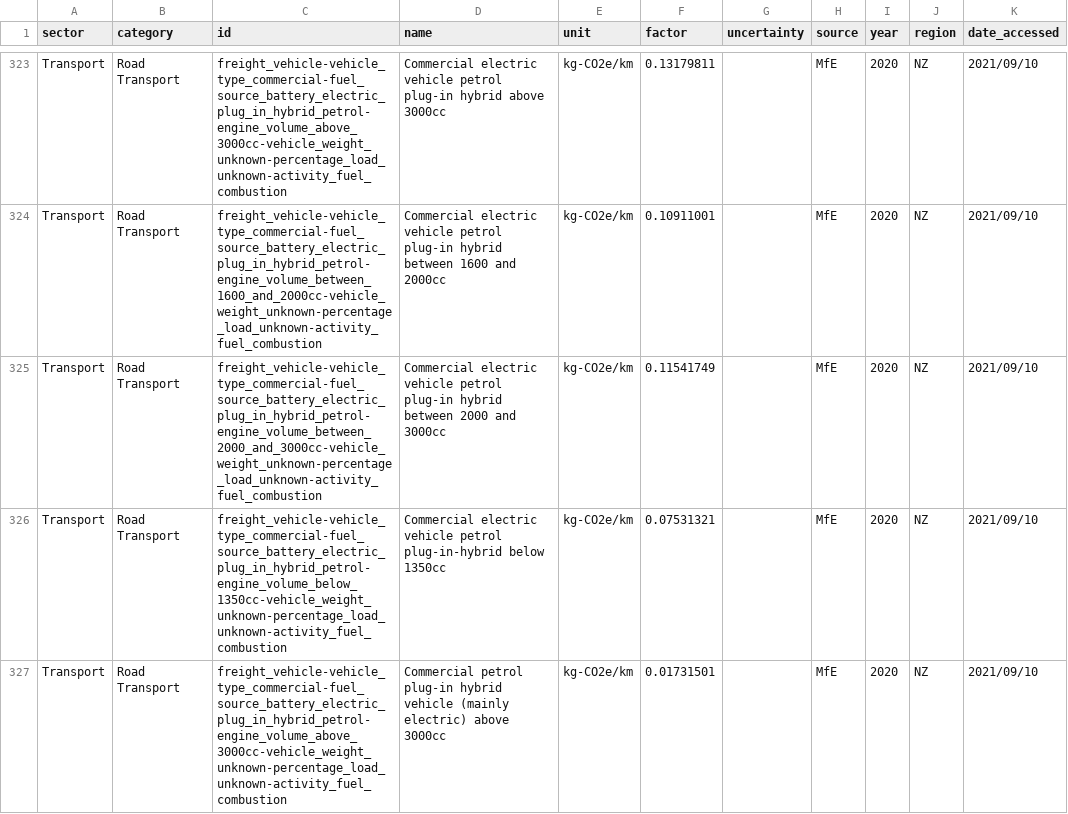
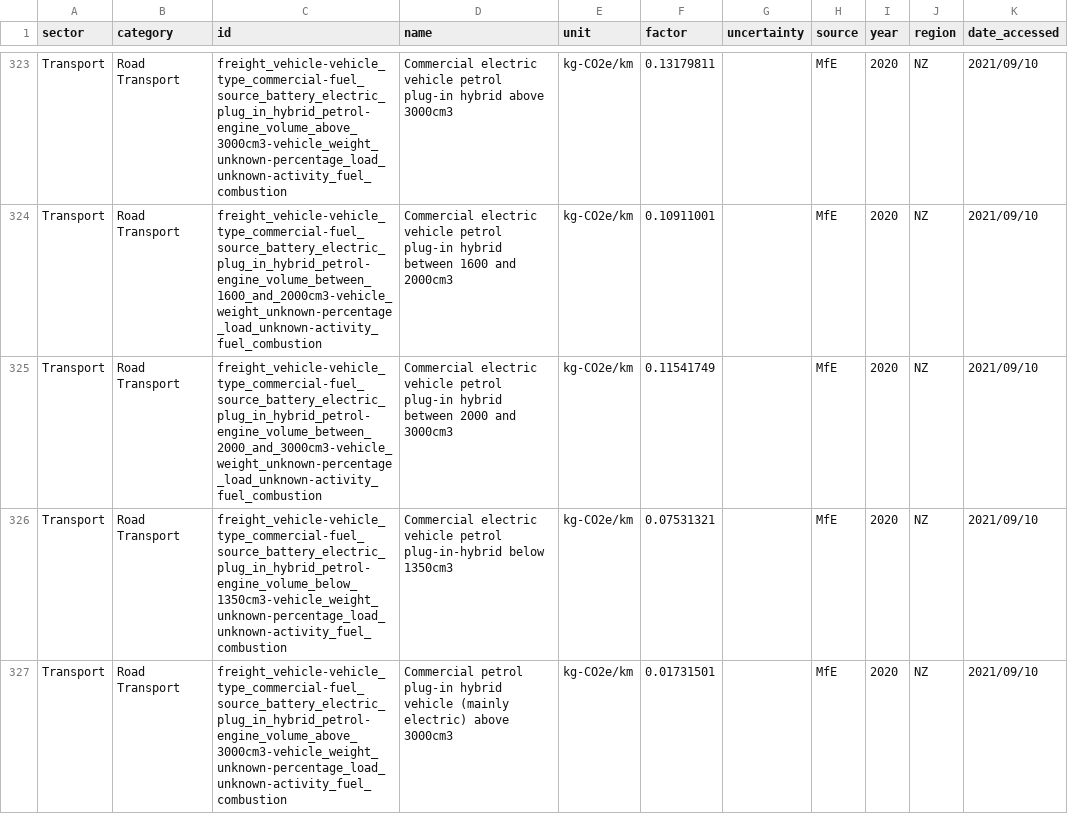
Before and after one commit to climatiq/Open-Emission-Factors-DB, a CSV file: OpenEmissionFactorsDB.csv, drawn as a sheet; only a part is shown, gaps mark what is left out; the diff covers the shown part only; the diff names each change by its address in the sheet, - before the commit and + after, or states it on an @@ line.

```diff
--- a/OpenEmissionFactorsDB.csv
+++ b/OpenEmissionFactorsDB.csv
-C323 (id): freight_vehicle-vehicle_type_commercial-fuel_source_battery_electric_plug_in_hybrid_petrol-engine_volume_above_3000cc-vehicle_weight_unknown-percentage_load_unknown-activity_fuel_combustion
+C323 (id): freight_vehicle-vehicle_type_commercial-fuel_source_battery_electric_plug_in_hybrid_petrol-engine_volume_above_3000cm3-vehicle_weight_unknown-percentage_load_unknown-activity_fuel_combustion
-D323 (name): …hybrid above 3000cc
+D323 (name): …hybrid above 3000cm3
-C324 (id): freight_vehicle-vehicle_type_commercial-fuel_source_battery_electric_plug_in_hybrid_petrol-engine_volume_between_1600_and_2000cc-vehicle_weight_unknown-percentage_load_unknown-activity_fuel_combustion
+C324 (id): freight_vehicle-vehicle_type_commercial-fuel_source_battery_electric_plug_in_hybrid_petrol-engine_volume_between_1600_and_2000cm3-vehicle_weight_unknown-percentage_load_unknown-activity_fuel_combustion
-D324 (name): …1600 and 2000cc
+D324 (name): …1600 and 2000cm3
-C325 (id): freight_vehicle-vehicle_type_commercial-fuel_source_battery_electric_plug_in_hybrid_petrol-engine_volume_between_2000_and_3000cc-vehicle_weight_unknown-percentage_load_unknown-activity_fuel_combustion
+C325 (id): freight_vehicle-vehicle_type_commercial-fuel_source_battery_electric_plug_in_hybrid_petrol-engine_volume_between_2000_and_3000cm3-vehicle_weight_unknown-percentage_load_unknown-activity_fuel_combustion
-D325 (name): …2000 and 3000cc
+D325 (name): …2000 and 3000cm3
-C326 (id): freight_vehicle-vehicle_type_commercial-fuel_source_battery_electric_plug_in_hybrid_petrol-engine_volume_below_1350cc-vehicle_weight_unknown-percentage_load_unknown-activity_fuel_combustion
+C326 (id): freight_vehicle-vehicle_type_commercial-fuel_source_battery_electric_plug_in_hybrid_petrol-engine_volume_below_1350cm3-vehicle_weight_unknown-percentage_load_unknown-activity_fuel_combustion
-D326 (name): …plug-in-hybrid below 1350cc
+D326 (name): …plug-in-hybrid below 1350cm3
-C327 (id): freight_vehicle-vehicle_type_commercial-fuel_source_battery_electric_plug_in_hybrid_petrol-engine_volume_above_3000cc-vehicle_weight_unknown-percentage_load_unknown-activity_fuel_combustion
+C327 (id): freight_vehicle-vehicle_type_commercial-fuel_source_battery_electric_plug_in_hybrid_petrol-engine_volume_above_3000cm3-vehicle_weight_unknown-percentage_load_unknown-activity_fuel_combustion
-D327 (name): …electric) above 3000cc
+D327 (name): …electric) above 3000cm3
```
Also changed, not shown: 83 edited cells elsewhere in this file.
